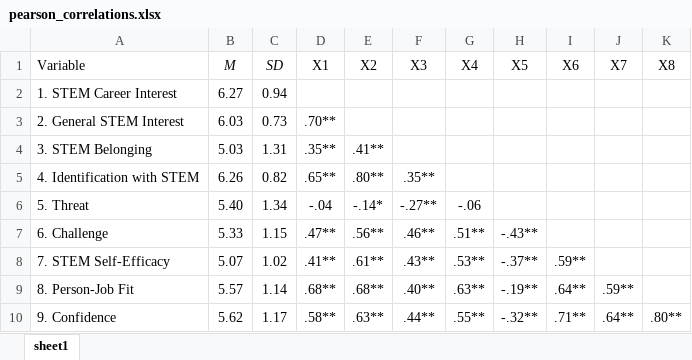
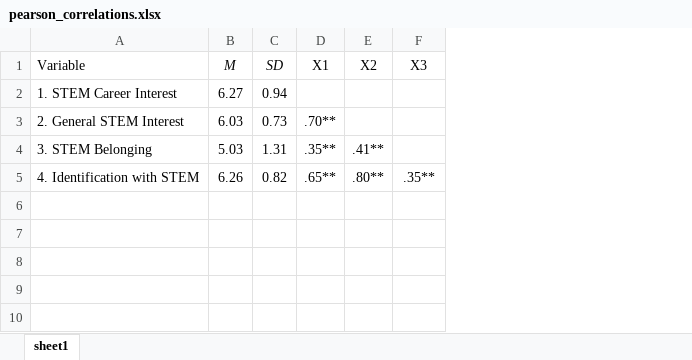
Before and after one commit to silverer/Seeing-is-Believing, an Excel workbook: output/pearson_correlations.xlsx, sheet sheet1, drawn as a sheet; values as stored, in another font and other column widths than the file's, no borders; the diff names each change by its address in the sheet, - before the commit and + after, or states it on an @@ line.

Commit message:
Updated correlation output format

```diff
--- a/output/pearson_correlations.xlsx (sheet sheet1)
+++ b/output/pearson_correlations.xlsx (sheet sheet1)
-column G (X4), empty
-column H (X5), empty
-column I (X6), empty
-column J (X7), empty
-column K (X8), empty
-row 6: 5. Threat | 5.40 | 1.34 | -.04 | -.14* | -.27** | -.06
-row 7: 6. Challenge | 5.33 | 1.15 | .47** | .56** | .46** | .51** | -.43**
-row 8: 7. STEM Self-Efficacy | 5.07 | 1.02 | .41** | .61** | .43** | .53** | -.37** | .59**
-row 9: 8. Person-Job Fit | 5.57 | 1.14 | .68** | .68** | .40** | .63** | -.19** | .64** | .59**
-row 10: 9. Confidence | 5.62 | 1.17 | .58** | .63** | .44** | .55** | -.32** | .71** | .64** | .80**
```
Also changed, not shown: 3 other files.
